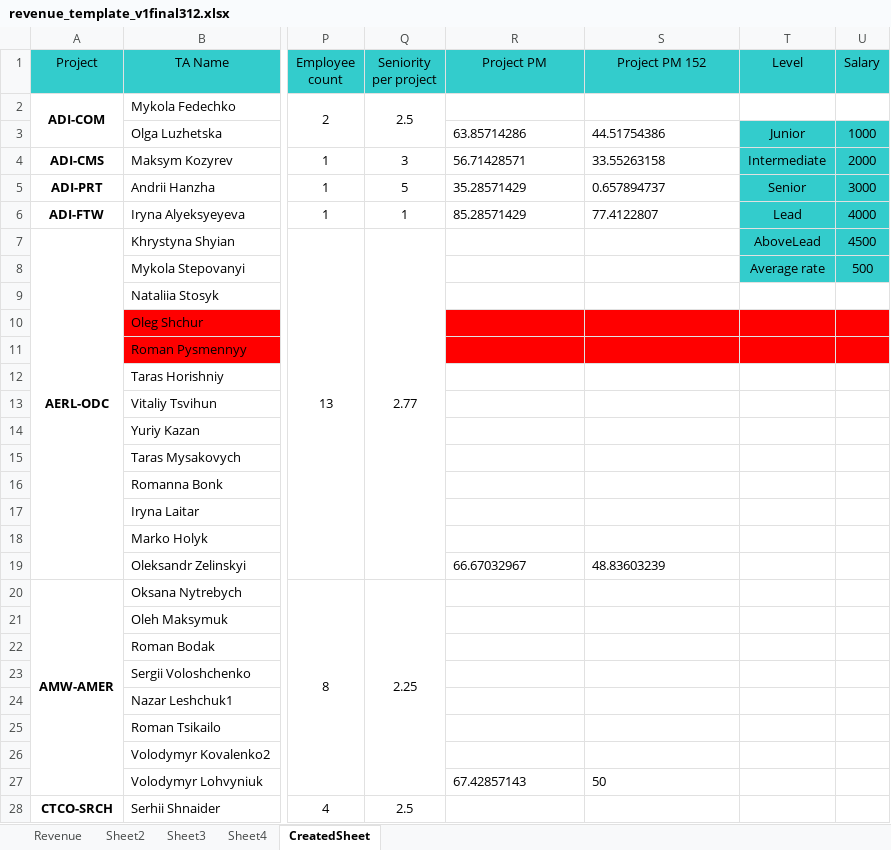
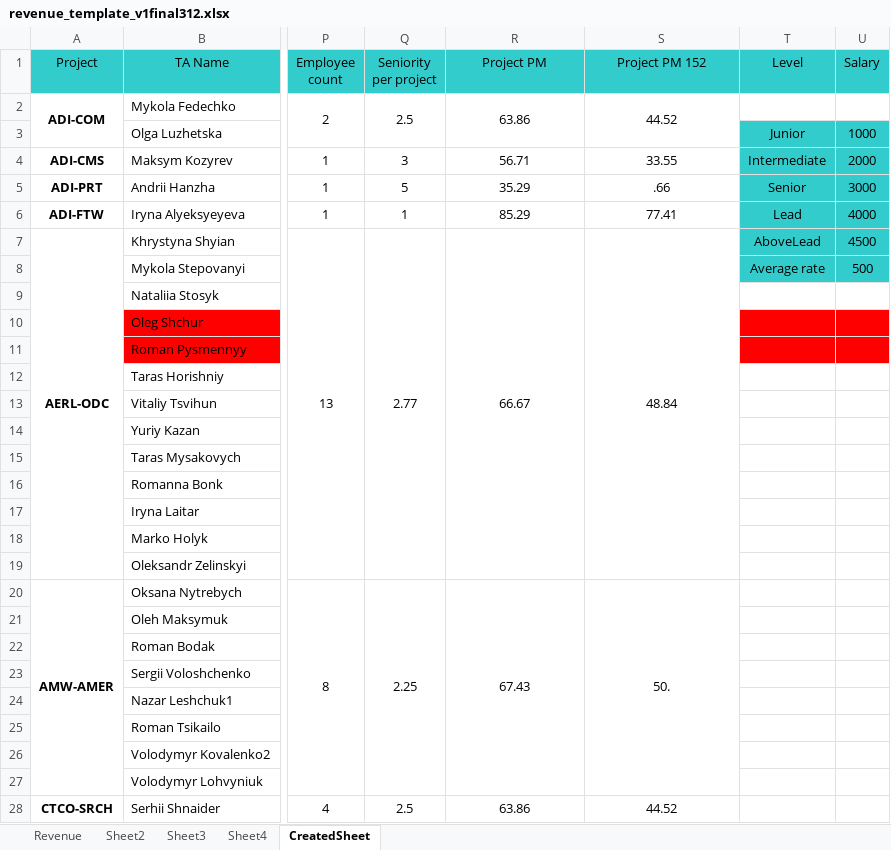
Before and after one commit to Mentorship077/FinApp, an Excel workbook: output/revenue_template_v1final312.xlsx, sheet CreatedSheet, drawn as a sheet; only a part is shown, gaps mark what is left out; values as stored, in another font and other column widths than the file's, no borders; the diff covers the shown part only; the diff names each change by its address in the sheet, - before the commit and + after, or states it on an @@ line.

```diff
--- a/output/revenue_template_v1final312.xlsx (sheet CreatedSheet)
+++ b/output/revenue_template_v1final312.xlsx (sheet CreatedSheet)
-R2 (Project PM): (empty)
+R2 (Project PM): 63.86
+R2:R3 merged
-S2 (Project PM 152): (empty)
+S2 (Project PM 152): 44.52
+S2:S3 merged
-R3 (Project PM): 63.85714286
+R3 (Project PM): (empty)
-S3 (Project PM 152): 44.51754386
+S3 (Project PM 152): (empty)
-R4 (Project PM): 56.71428571
+R4 (Project PM): 56.71
-R4:S6 alignment: left
+R4:S6 alignment: center
-S4 (Project PM 152): 33.55263158
+S4 (Project PM 152): 33.55
-R5 (Project PM): 35.28571429
+R5 (Project PM): 35.29
-S5 (Project PM 152): 0.657894737
+S5 (Project PM 152): .66
-R6 (Project PM): 85.28571429
+R6 (Project PM): 85.29
-S6 (Project PM 152): 77.4122807
+S6 (Project PM 152): 77.41
-R7 (Project PM): (empty)
+R7 (Project PM): 66.67
+R7:R19 merged
-S7 (Project PM 152): (empty)
+S7 (Project PM 152): 48.84
+S7:S19 merged
-R10:S11 fill: #FF0000
+R10:S11 fill: none
-R19 (Project PM): 66.67032967
+R19 (Project PM): (empty)
-S19 (Project PM 152): 48.83603239
+S19 (Project PM 152): (empty)
-R20 (Project PM): (empty)
+R20 (Project PM): 67.43
+R20:R27 merged
-S20 (Project PM 152): (empty)
+S20 (Project PM 152): 50.
+S20:S27 merged
-R27 (Project PM): 67.42857143
+R27 (Project PM): (empty)
-S27 (Project PM 152): 50
+S27 (Project PM 152): (empty)
-R28 (Project PM): (empty)
+R28 (Project PM): 63.86
+R28:R31 merged
-S28 (Project PM 152): (empty)
+S28 (Project PM 152): 44.52
+S28:S31 merged
```
Also changed, not shown: 92 edited cells, cell formats and merged cells elsewhere in this sheet, charts or pictures, 6 other files.
